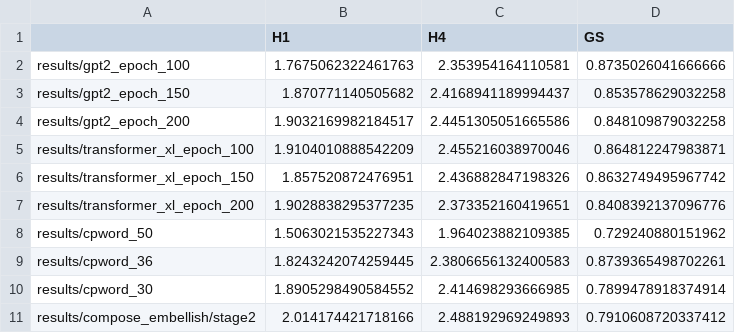
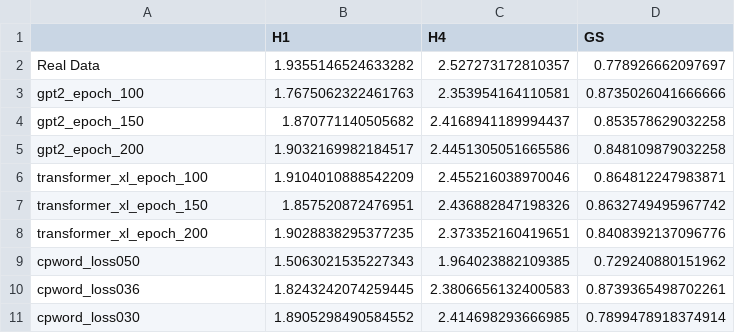
Before and after one commit to WeiFu3024/deepMIR_hw3, a CSV file: results/average_evaluation_metrics.csv, drawn as a sheet.

```diff
--- a/results/average_evaluation_metrics.csv
+++ b/results/average_evaluation_metrics.csv
@@ -1,11 +1,11 @@
 ,H1,H4,GS
-results/gpt2_epoch_100,1.7675062322461763,2.353954164110581,0.8735026041666666
-results/gpt2_epoch_150,1.870771140505682,2.4168941189994437,0.853578629032258
-results/gpt2_epoch_200,1.9032169982184517,2.4451305051665586,0.848109879032258
-results/transformer_xl_epoch_100,1.9104010888542209,2.455216038970046,0.864812247983871
-results/transformer_xl_epoch_150,1.857520872476951,2.436882847198326,0.8632749495967742
-results/transformer_xl_epoch_200,1.9028838295377235,2.373352160419651,0.8408392137096776
-results/cpword_50,1.5063021535227343,1.964023882109385,0.729240880151962
-results/cpword_36,1.8243242074259445,2.3806656132400583,0.8739365498702261
-results/cpword_30,1.8905298490584552,2.414698293666985,0.7899478918374914
-results/compose_embellish/stage2,2.014174421718166,2.488192969249893,0.7910608720337412
+Real Data,1.9355146524633282,2.527273172810357,0.778926662097697
+gpt2_epoch_100,1.7675062322461763,2.353954164110581,0.8735026041666666
+gpt2_epoch_150,1.870771140505682,2.4168941189994437,0.853578629032258
+gpt2_epoch_200,1.9032169982184517,2.4451305051665586,0.848109879032258
+transformer_xl_epoch_100,1.9104010888542209,2.455216038970046,0.864812247983871
+transformer_xl_epoch_150,1.857520872476951,2.436882847198326,0.8632749495967742
+transformer_xl_epoch_200,1.9028838295377235,2.373352160419651,0.8408392137096776
+cpword_loss050,1.5063021535227343,1.964023882109385,0.729240880151962
+cpword_loss036,1.8243242074259445,2.3806656132400583,0.8739365498702261
+cpword_loss030,1.8905298490584552,2.414698293666985,0.7899478918374914
```
Also changed, not shown: MusDr/pop1k7.csv, results/std_evaluation_metrics.csv, 9 other files.
